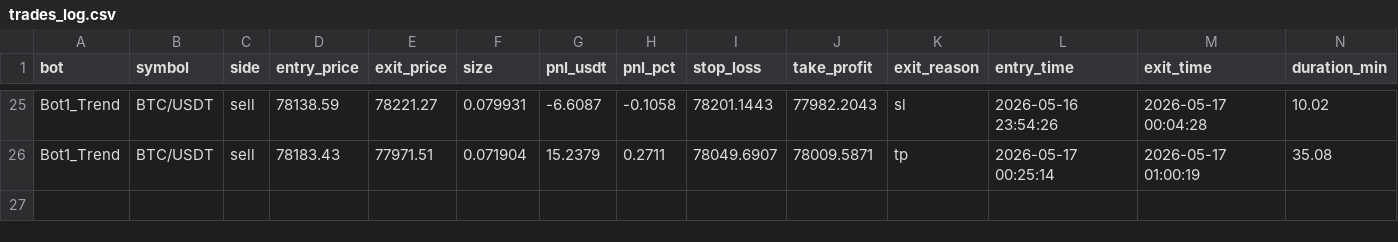
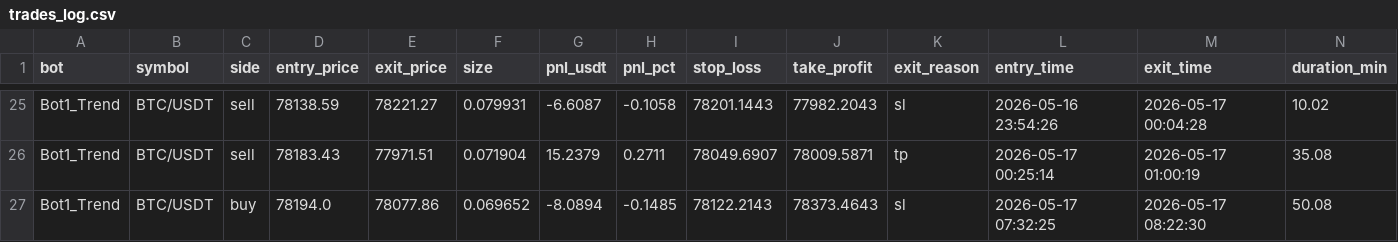
Before and after one commit to Jorjota12/trading_bots, a CSV file: trades_log.csv, drawn as a sheet; only a part is shown, gaps mark what is left out.

Commit message:
update trades_log

```diff
--- a/trades_log.csv
+++ b/trades_log.csv
@@ -26 +26,2 @@ Bot1_Trend,BTC/USDT,sell,78138.59,78221.27,0.079931,-6.6087,-0.1058,78201.1443,7
 Bot1_Trend,BTC/USDT,sell,78183.43,77971.51,0.071904,15.2379,0.2711,78049.6907,78009.5871,tp,2026-05-17 00:25:14,2026-05-17 01:00:19,35.08
+Bot1_Trend,BTC/USDT,buy,78194.0,78077.86,0.069652,-8.0894,-0.1485,78122.2143,78373.4643,sl,2026-05-17 07:32:25,2026-05-17 08:22:30,50.08
```
